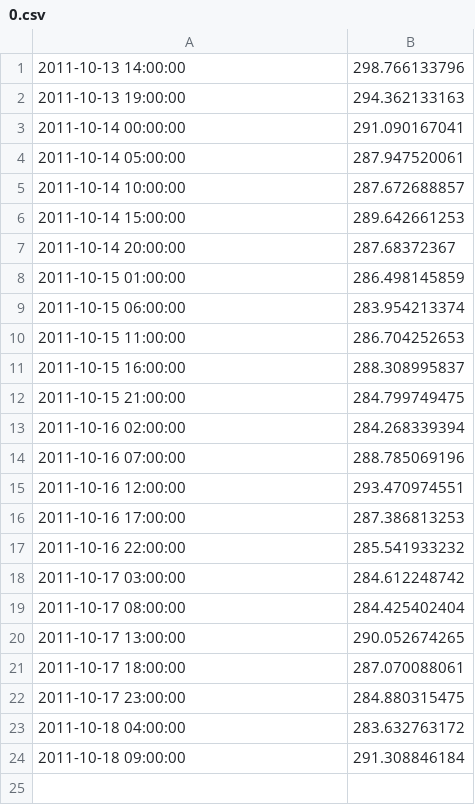
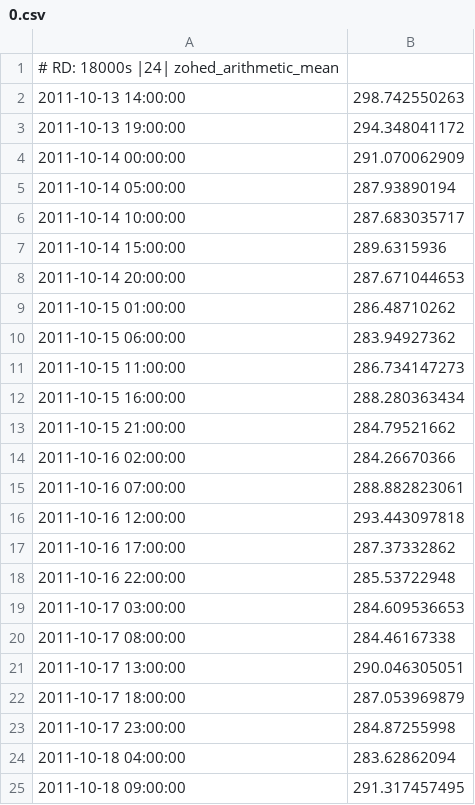
Before and after one commit to allusa/tesi, a CSV file: src/experiments/trunk/isense/mrdb-matriu0/0.csv, drawn as a sheet.

```diff
--- a/src/experiments/trunk/isense/mrdb-matriu0/0.csv
+++ b/src/experiments/trunk/isense/mrdb-matriu0/0.csv
@@ -1,24 +1,25 @@
-2011-10-13 14:00:00,298.766133796
-2011-10-13 19:00:00,294.362133163
-2011-10-14 00:00:00,291.090167041
-2011-10-14 05:00:00,287.947520061
-2011-10-14 10:00:00,287.672688857
-2011-10-14 15:00:00,289.642661253
-2011-10-14 20:00:00,287.68372367
-2011-10-15 01:00:00,286.498145859
-2011-10-15 06:00:00,283.954213374
-2011-10-15 11:00:00,286.704252653
-2011-10-15 16:00:00,288.308995837
-2011-10-15 21:00:00,284.799749475
-2011-10-16 02:00:00,284.268339394
-2011-10-16 07:00:00,288.785069196
-2011-10-16 12:00:00,293.470974551
-2011-10-16 17:00:00,287.386813253
-2011-10-16 22:00:00,285.541933232
-2011-10-17 03:00:00,284.612248742
-2011-10-17 08:00:00,284.425402404
-2011-10-17 13:00:00,290.052674265
-2011-10-17 18:00:00,287.070088061
-2011-10-17 23:00:00,284.880315475
-2011-10-18 04:00:00,283.632763172
-2011-10-18 09:00:00,291.308846184
+# RD: 18000s |24| zohed_arithmetic_mean
+2011-10-13 14:00:00,298.742550263
+2011-10-13 19:00:00,294.348041172
+2011-10-14 00:00:00,291.070062909
+2011-10-14 05:00:00,287.93890194
+2011-10-14 10:00:00,287.683035717
+2011-10-14 15:00:00,289.6315936
+2011-10-14 20:00:00,287.671044653
+2011-10-15 01:00:00,286.48710262
+2011-10-15 06:00:00,283.94927362
+2011-10-15 11:00:00,286.734147273
+2011-10-15 16:00:00,288.280363434
+2011-10-15 21:00:00,284.79521662
+2011-10-16 02:00:00,284.26670366
+2011-10-16 07:00:00,288.882823061
+2011-10-16 12:00:00,293.443097818
+2011-10-16 17:00:00,287.37332862
+2011-10-16 22:00:00,285.53722948
+2011-10-17 03:00:00,284.609536653
+2011-10-17 08:00:00,284.46167338
+2011-10-17 13:00:00,290.046305051
+2011-10-17 18:00:00,287.053969879
+2011-10-17 23:00:00,284.87255998
+2011-10-18 04:00:00,283.62862094
+2011-10-18 09:00:00,291.317457495
```
Also changed, not shown: src/experiments/trunk/isense/mrdb-matriu0/1.csv, src/experiments/trunk/isense/mrdb-matriu0/2.csv, 9 other files.
